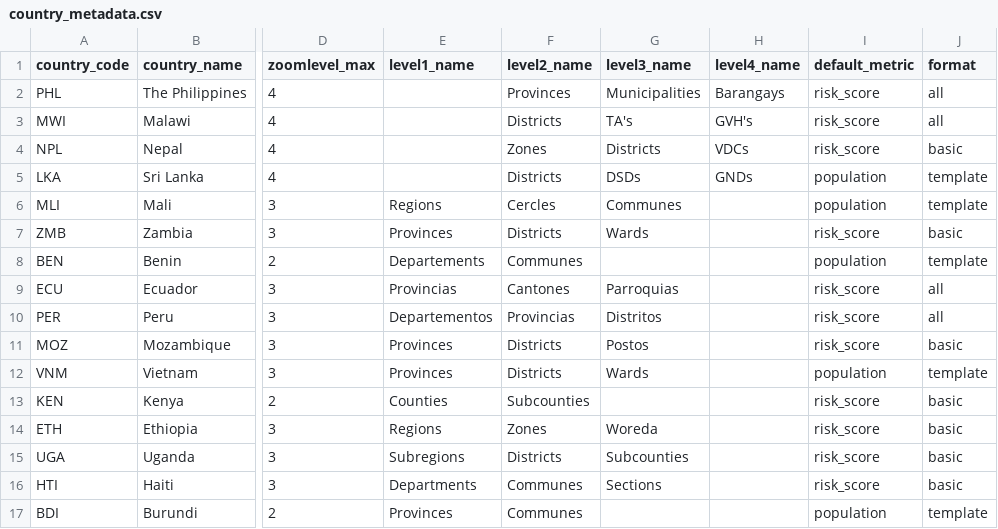
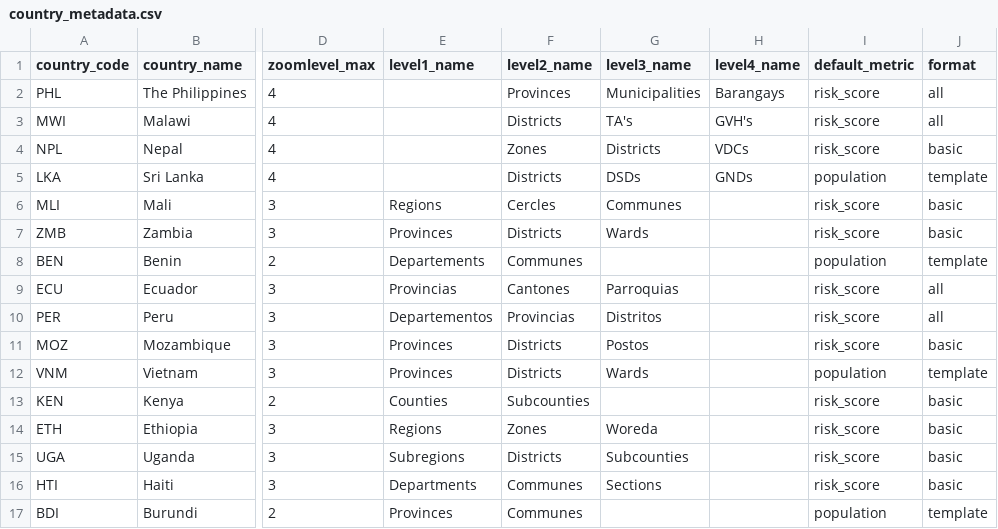
Before and after one commit to rodekruis/CommunityRisk, a CSV file: public/modules/core/data/country_metadata.csv, drawn as a sheet; only a part is shown, gaps mark what is left out; the diff names each change by its address in the sheet, - before the commit and + after, or states it on an @@ line.

```diff
--- a/public/modules/core/data/country_metadata.csv
+++ b/public/modules/core/data/country_metadata.csv
-I6 (default_metric): population
+I6 (default_metric): risk_score
-J6 (format): template
+J6 (format): basic
```
Also changed, not shown: public/modules/dashboards/data/metadata_prototype.csv, 1 other file.
